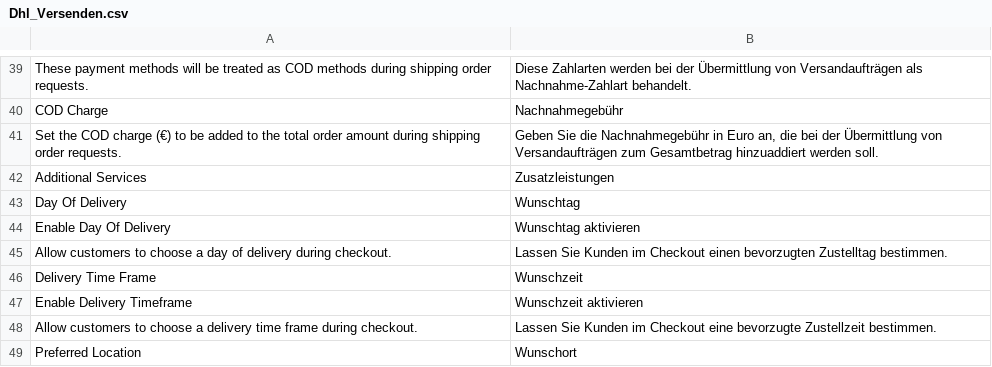
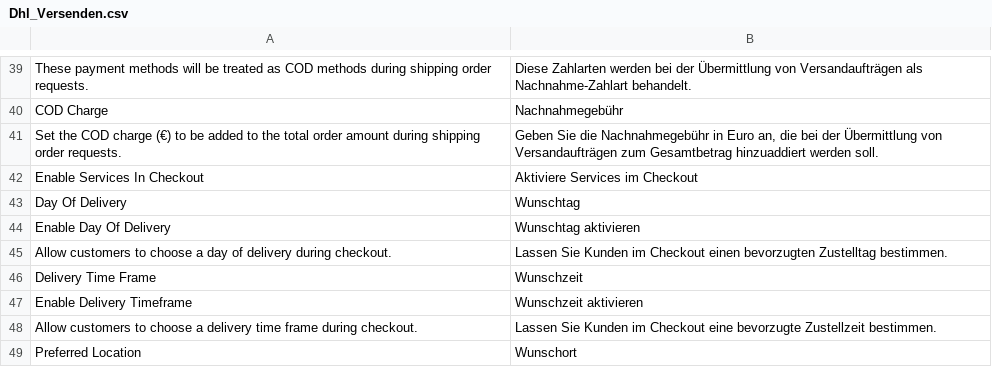
Before and after one commit to DevilBubble/Versenden_Test, a CSV file: app/locale/de_DE/Dhl_Versenden.csv, drawn as a sheet; only a part is shown, gaps mark what is left out; removed rows and columns are numbered as before the commit, all else as after; the diff names each change by its address in the sheet, - before the commit and + after, or states it on an @@ line.

```diff
--- a/app/locale/de_DE/Dhl_Versenden.csv
+++ b/app/locale/de_DE/Dhl_Versenden.csv
-row 42: Additional Services | Zusatzleistungen
+row 42: Enable Services In Checkout | Aktiviere Services im Checkout
```
Also changed, not shown: 6 other files.
